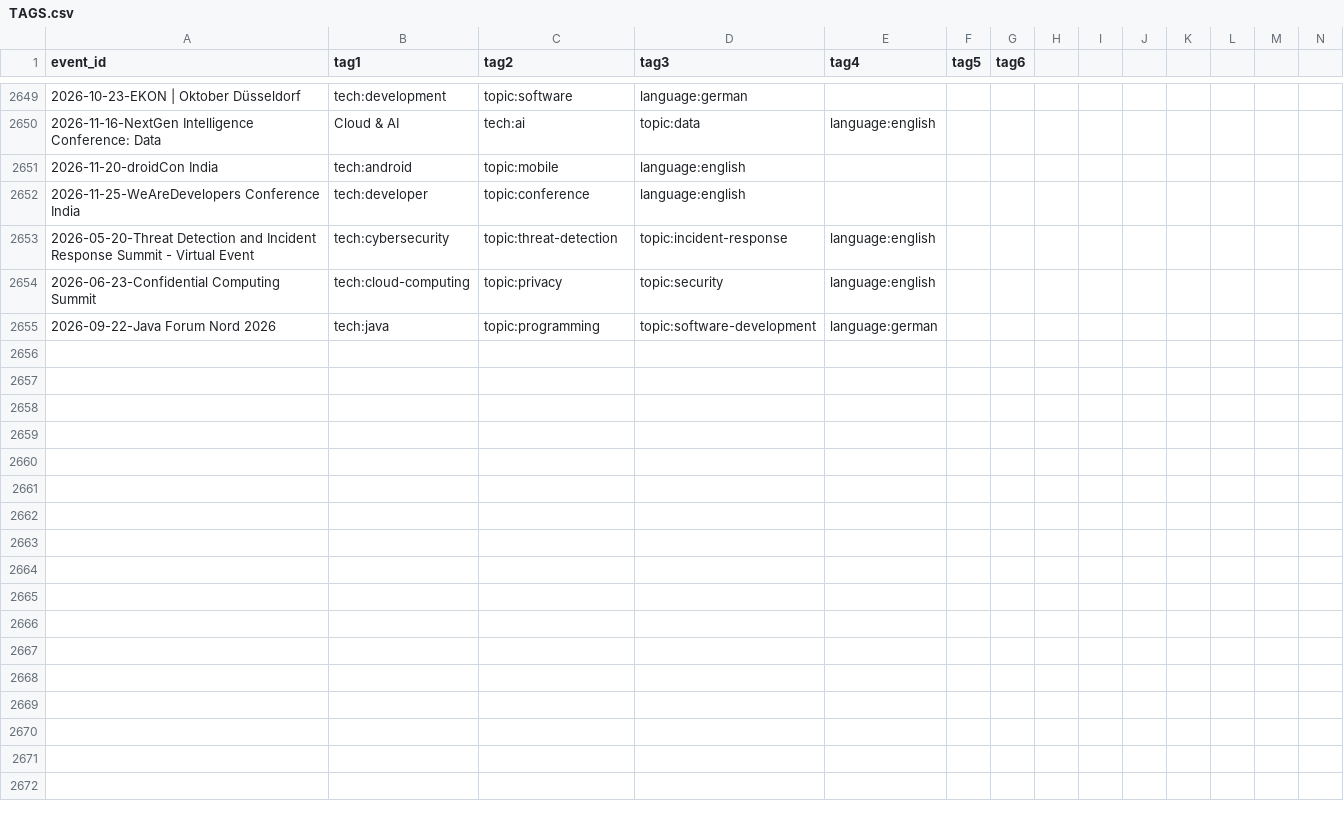
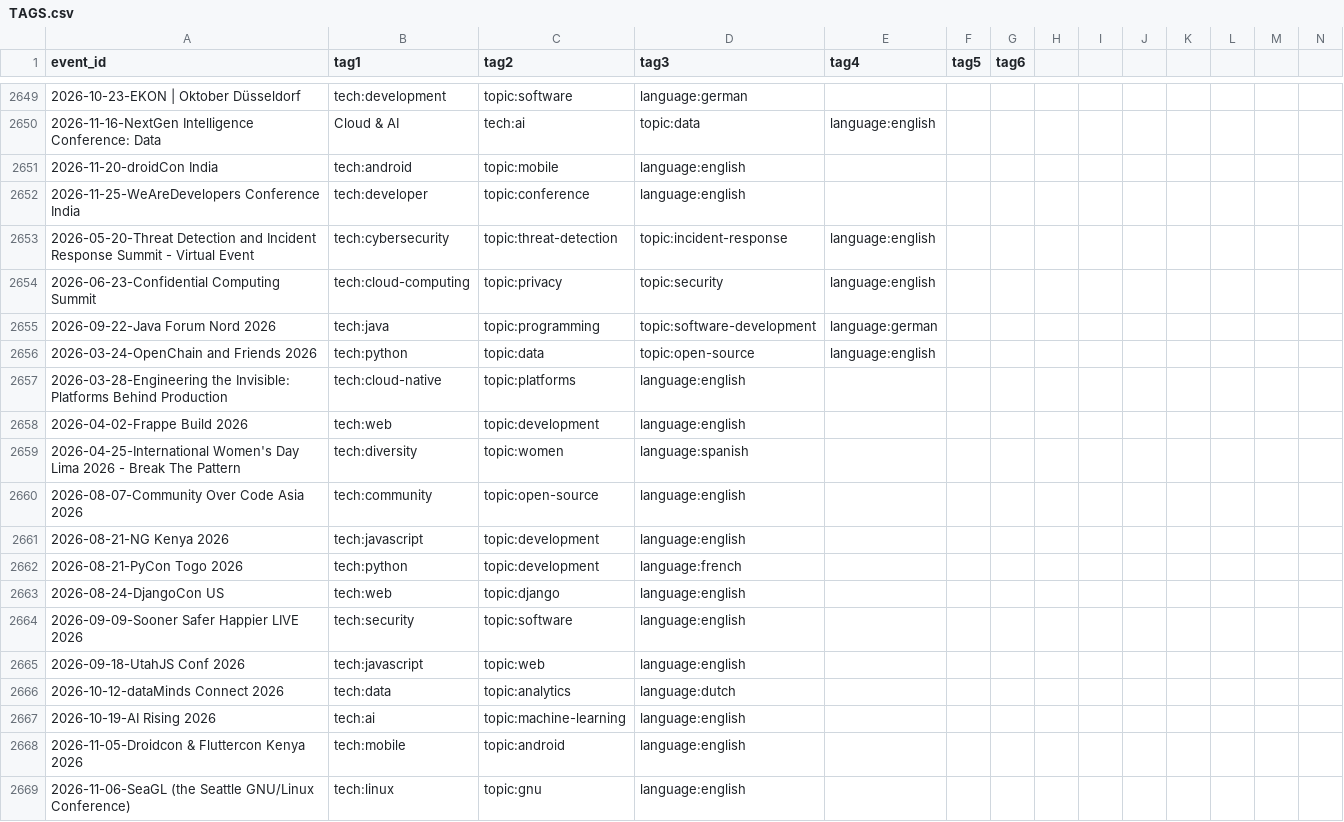
Before and after one commit to scraly/developers-conferences-agenda, a CSV file: TAGS.csv, drawn as a sheet; only a part is shown, gaps mark what is left out; rows hold the shown columns only; the diff names each change by its address in the sheet, - before the commit and + after, or states it on an @@ line.

Commit message:
generate new tags (#2585)
Co-authored-by: scraly <2543381+scraly@users.noreply.github.com>

```diff
--- a/TAGS.csv
+++ b/TAGS.csv
+row 2656: 2026-03-24-OpenChain and Friends 2026 | tech:python | topic:data | topic:open-source | language:english
+row 2657: 2026-03-28-Engineering the Invisible: Platforms Behind Production | tech:cloud-native | topic:platforms | language:english
+row 2658: 2026-04-02-Frappe Build 2026 | tech:web | topic:development | language:english
+row 2659: 2026-04-25-International Women's Day Lima 2026 - Break The Pattern | tech:diversity | topic:women | language:spanish
+row 2660: 2026-08-07-Community Over Code Asia 2026 | tech:community | topic:open-source | language:english
+row 2661: 2026-08-21-NG Kenya 2026 | tech:javascript | topic:development | language:english
+row 2662: 2026-08-21-PyCon Togo 2026 | tech:python | topic:development | language:french
+row 2663: 2026-08-24-DjangoCon US | tech:web | topic:django | language:english
+row 2664: 2026-09-09-Sooner Safer Happier LIVE 2026 | tech:security | topic:software | language:english
+row 2665: 2026-09-18-UtahJS Conf 2026 | tech:javascript | topic:web | language:english
+row 2666: 2026-10-12-dataMinds Connect 2026 | tech:data | topic:analytics | language:dutch
+row 2667: 2026-10-19-AI Rising 2026 | tech:ai | topic:machine-learning | language:english
+row 2668: 2026-11-05-Droidcon & Fluttercon Kenya 2026 | tech:mobile | topic:android | language:english
+row 2669: 2026-11-06-SeaGL (the Seattle GNU/Linux Conference) | tech:linux | topic:gnu | language:english
```
